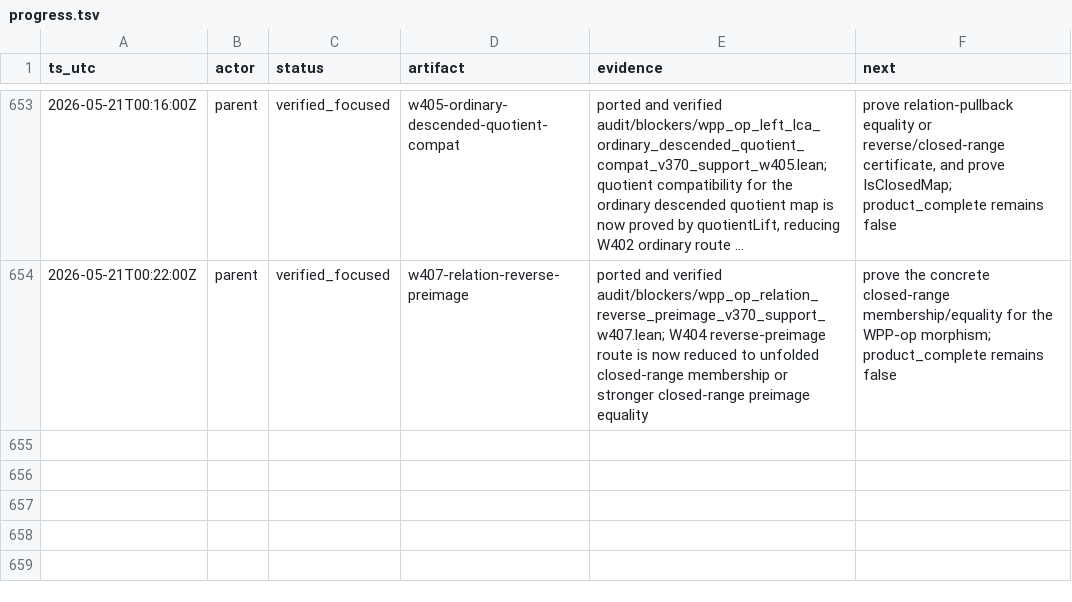
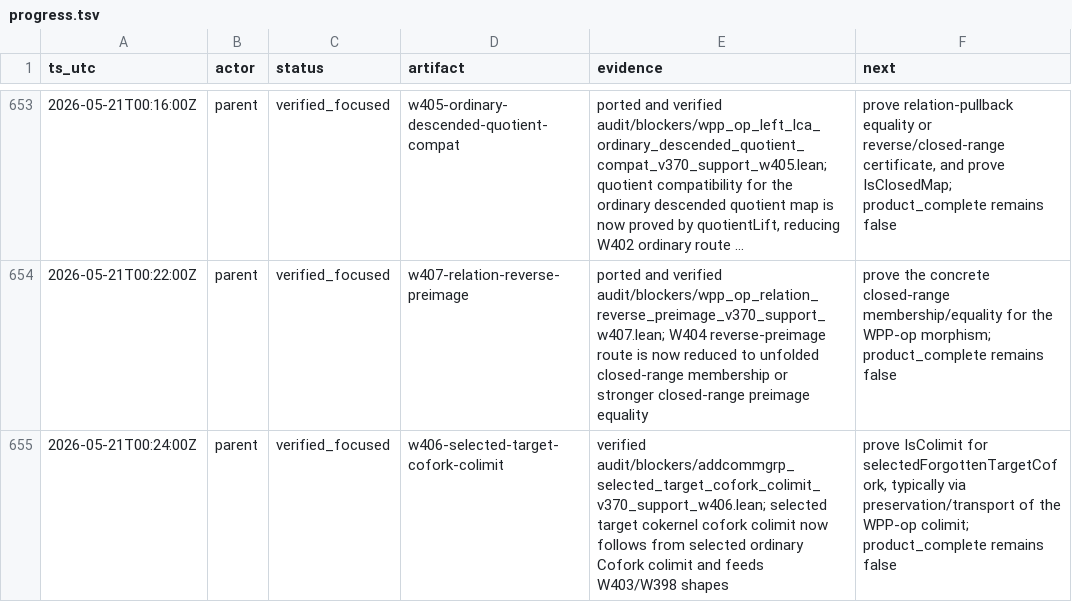
Before and after one commit to Rokurolize/lean-lca-exact-challenge-20260518, a TSV file: progress.tsv, drawn as a sheet; only a part is shown, gaps mark what is left out; long unchanged cells end in ….

Commit message:
Sync W406 frontier packet artifacts

```diff
--- a/progress.tsv
+++ b/progress.tsv
@@ -654 +654,2 @@ ts_utc	actor	status	artifact	evidence	next
 2026-05-21T00:22:00Z	parent	verified_focused	w407-relation-reverse-preimage	ported and verified audit/blockers/wpp_op_relation_reverse_preimage_v370_support_w407.lean; W404 reverse-preimage route is now reduced to unfolded closed-range membership or stronger closed-range preimage equality	prove the concrete closed-range membership/equality for the WPP-op morphism; product_complete remains false
+2026-05-21T00:24:00Z	parent	verified_focused	w406-selected-target-cofork-colimit	verified audit/blockers/addcommgrp_selected_target_cofork_colimit_v370_support_w406.lean; selected target cokernel cofork colimit now follows from selected ordinary Cofork colimit and feeds W403/W398 shapes	prove IsColimit for selectedForgottenTargetCofork, typically via preservation/transport of the WPP-op colimit; product_complete remains false
```
Also changed, not shown: 20 other files.
